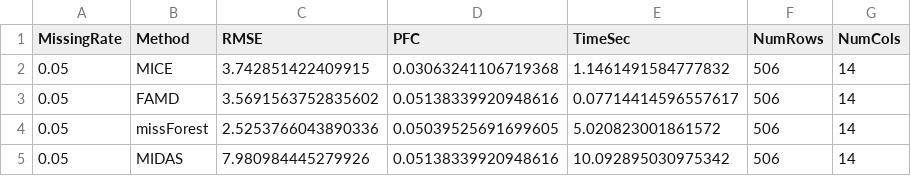
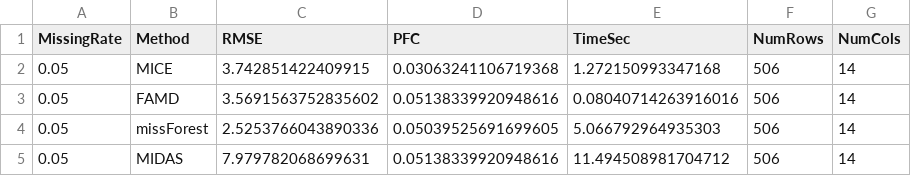
Before and after one commit to FinlayDWebb/Imperial25.Clustering, a CSV file: imputation_results.csv, drawn as a sheet.

Commit message:
tried to fix the calling on DIBcont over DIBmix for highly numeric data. Something to do with MIDAS. Saving here to try a new approach.

```diff
--- a/imputation_results.csv
+++ b/imputation_results.csv
@@ -1,5 +1,5 @@
 MissingRate,Method,RMSE,PFC,TimeSec,NumRows,NumCols
-0.05,MICE,3.742851422409915,0.03063241106719368,1.1461491584777832,506,14
-0.05,FAMD,3.5691563752835602,0.05138339920948616,0.07714414596557617,506,14
-0.05,missForest,2.5253766043890336,0.05039525691699605,5.020823001861572,506,14
-0.05,MIDAS,7.980984445279926,0.05138339920948616,10.092895030975342,506,14
+0.05,MICE,3.742851422409915,0.03063241106719368,1.272150993347168,506,14
+0.05,FAMD,3.5691563752835602,0.05138339920948616,0.08040714263916016,506,14
+0.05,missForest,2.5253766043890336,0.05039525691699605,5.066792964935303,506,14
+0.05,MIDAS,7.979782068699631,0.05138339920948616,11.494508981704712,506,14
```
Also changed, not shown: 14 other files.
